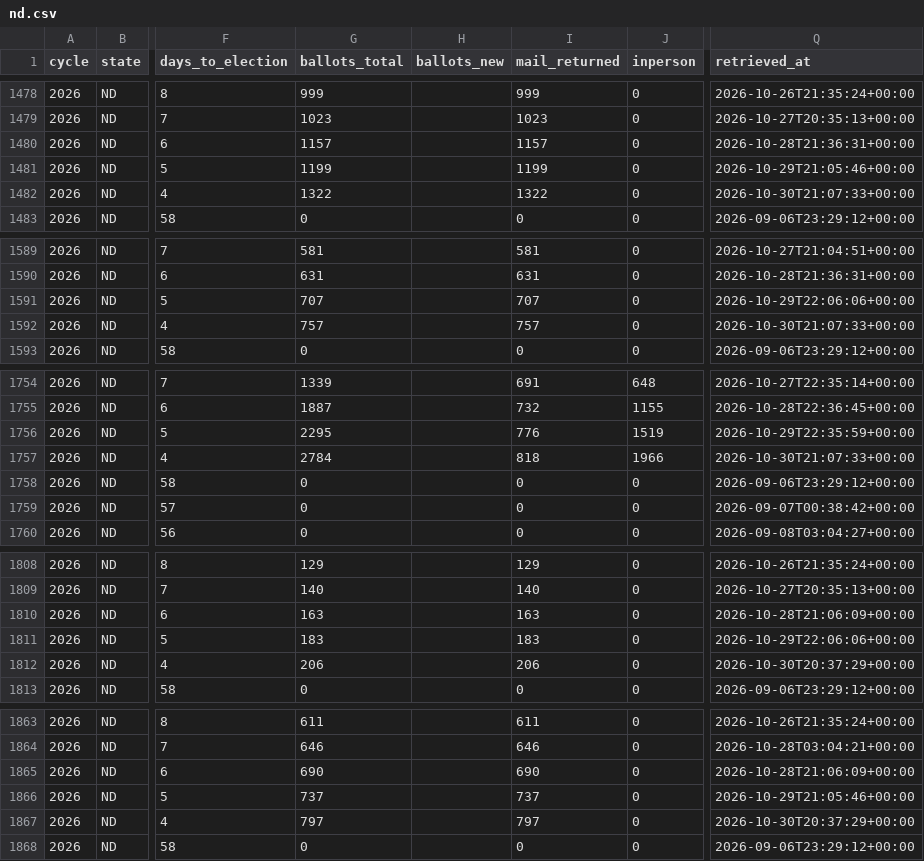
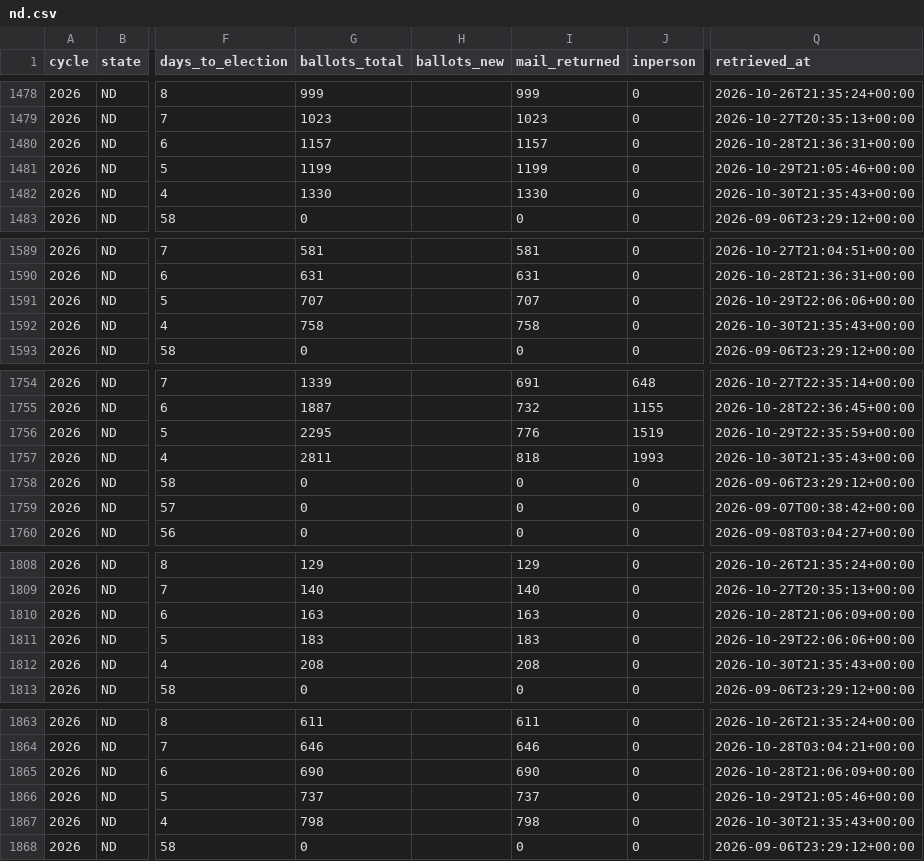
Before and after one commit to ElectIndex/26_early_vote, a CSV file: output/counties/nd.csv, drawn as a sheet; only a part is shown, gaps mark what is left out; the diff covers the shown part only; the diff names each change by its address in the sheet, - before the commit and + after, or states it on an @@ line.

```diff
--- a/output/counties/nd.csv
+++ b/output/counties/nd.csv
-G1482 (ballots_total): 1322
+G1482 (ballots_total): 1330
-I1482 (mail_returned): 1322
+I1482 (mail_returned): 1330
-Q1482 (retrieved_at): 2026-10-30T21:07:33+00:00
+Q1482 (retrieved_at): 2026-10-30T21:35:43+00:00
-G1592 (ballots_total): 757
+G1592 (ballots_total): 758
-I1592 (mail_returned): 757
+I1592 (mail_returned): 758
-Q1592 (retrieved_at): 2026-10-30T21:07:33+00:00
+Q1592 (retrieved_at): 2026-10-30T21:35:43+00:00
-G1757 (ballots_total): 2784
+G1757 (ballots_total): 2811
-J1757 (inperson): 1966
+J1757 (inperson): 1993
-Q1757 (retrieved_at): 2026-10-30T21:07:33+00:00
+Q1757 (retrieved_at): 2026-10-30T21:35:43+00:00
-G1812 (ballots_total): 206
+G1812 (ballots_total): 208
-I1812 (mail_returned): 206
+I1812 (mail_returned): 208
-Q1812 (retrieved_at): 2026-10-30T20:37:29+00:00
+Q1812 (retrieved_at): 2026-10-30T21:35:43+00:00
-G1867 (ballots_total): 797
+G1867 (ballots_total): 798
-I1867 (mail_returned): 797
+I1867 (mail_returned): 798
-Q1867 (retrieved_at): 2026-10-30T20:37:29+00:00
+Q1867 (retrieved_at): 2026-10-30T21:35:43+00:00
```
Also changed, not shown: 39 edited cells elsewhere in this file, output/counterfactual.csv, output/counterfactual_districts_latest.csv, 5 other files.
